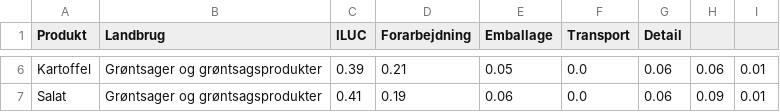
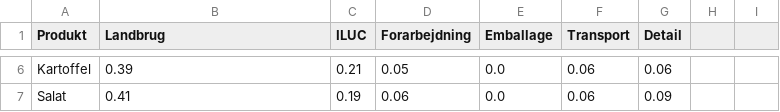
Before and after one commit to AndreasDebel/CO2_quiz, a CSV file: frontend/klimadatabase3.csv, drawn as a sheet; only a part is shown, gaps mark what is left out; the diff covers the shown part only.

```diff
--- a/frontend/klimadatabase3.csv
+++ b/frontend/klimadatabase3.csv
@@ -6,2 +6,2 @@ Produkt,"Landbrug","ILUC","Forarbejdning","Emballage","Transport","Detail"
-"Kartoffel",Grøntsager og grøntsagsprodukter,0.39,0.21,0.05,0.0,0.06,0.06,0.01
-"Salat",Grøntsager og grøntsagsprodukter,0.41,0.19,0.06,0.0,0.06,0.09,0.01
+"Kartoffel",0.39,0.21,0.05,0.0,0.06,0.06
+"Salat",0.41,0.19,0.06,0.0,0.06,0.09
```
Also changed, not shown: 30 edited cells elsewhere in this file, 4 other files.
